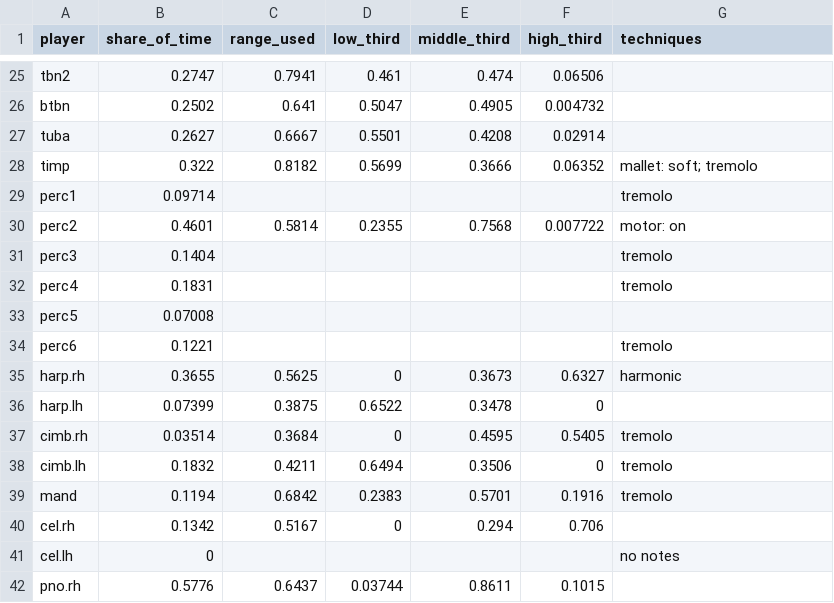
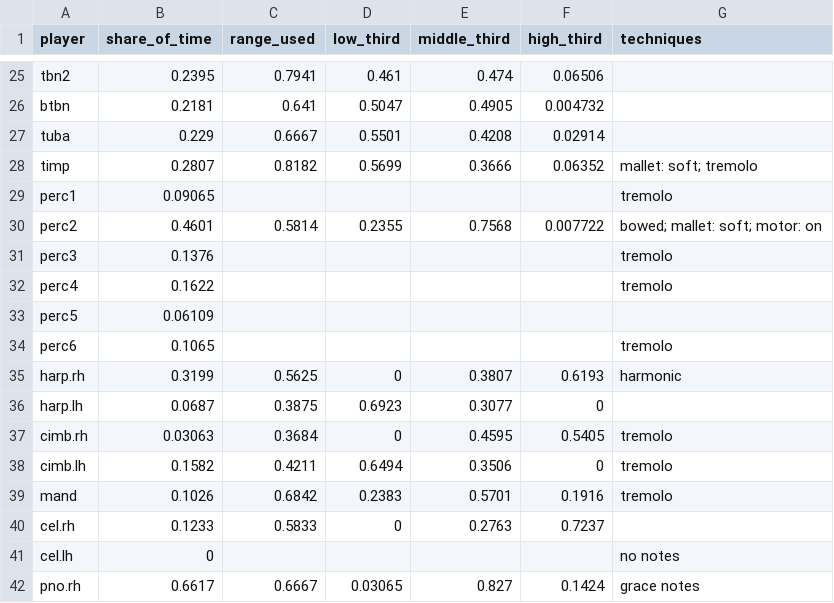
Before and after one commit to collide2954/night-music-for-orchestra, a CSV file: research/measured/work_instruments.csv, drawn as a sheet; only a part is shown, gaps mark what is left out; the diff covers the shown part only; the diff names each change by its address in the sheet, - before the commit and + after, or states it on an @@ line.

Commit message:
Third version: the piano interlude across the turn
The owner of the project asked for an interlude with the piano as its focus,
of 5 to 6 minutes. The owner selected: across the turn, and the piano with a
soft halo (string harmonics, celesta, vibraphone, gongs, solo winds).

The interlude has two halves (the new module work/interlude.py, 70 bars,
4.9 minutes):

- Mark W, the end of part 3, E-flat minor. The piano takes the night music:
  the cluster as a figure, the calls, and a lonely melody in bare octaves.
  The melody has the notes of the warm theme with the dark form of the
  motto: it prepares the warm theme, and hides it. The alto flute follows
  the piano one half bar later (heterophony). Then a distant music box in
  7/8: its eighth note is the eighth note of the triplets before it.
- Mark X, the start of part 4. The piano makes the turn: the bass goes from
  E-flat to D, A-flat (G-sharp) goes up to A, and G-flat (F-sharp) stays.
  Then bells, and waves that go up to long notes. The long notes are the
  notes of the warm theme, each in a different octave. The harmony moves by
  major thirds. The chorale of part 3 comes back with whole tones. The piano
  asks with the first two notes of the warm theme, and the cellos answer.

The cellos do not play in the interlude. The turn is at 54 % of the work.
The work now has 579 bars and 35.8 minutes.

Other changes:
- The sections after the interlude have new rehearsal marks (the old mark X
  is now Y, and so on to HH).
- The audio file gets the marks of the sustain pedal of the piano.
- A new technique mark: "with mallets" (after "with a bow").
- A new composer tool: run() writes a fast line through a scale.

```diff
--- a/research/measured/work_instruments.csv
+++ b/research/measured/work_instruments.csv
-B25 (share_of_time): 0.2747
+B25 (share_of_time): 0.2395
-B26 (share_of_time): 0.2502
+B26 (share_of_time): 0.2181
-B27 (share_of_time): 0.2627
+B27 (share_of_time): 0.229
-B28 (share_of_time): 0.322
+B28 (share_of_time): 0.2807
-B29 (share_of_time): 0.09714
+B29 (share_of_time): 0.09065
-G30 (techniques): motor: on
+G30 (techniques): bowed; mallet: soft; motor: on
-B31 (share_of_time): 0.1404
+B31 (share_of_time): 0.1376
-B32 (share_of_time): 0.1831
+B32 (share_of_time): 0.1622
-B33 (share_of_time): 0.07008
+B33 (share_of_time): 0.06109
-B34 (share_of_time): 0.1221
+B34 (share_of_time): 0.1065
-B35 (share_of_time): 0.3655
+B35 (share_of_time): 0.3199
-E35 (middle_third): 0.3673
+E35 (middle_third): 0.3807
-F35 (high_third): 0.6327
+F35 (high_third): 0.6193
-B36 (share_of_time): 0.07399
+B36 (share_of_time): 0.0687
-D36 (low_third): 0.6522
+D36 (low_third): 0.6923
-E36 (middle_third): 0.3478
+E36 (middle_third): 0.3077
-B37 (share_of_time): 0.03514
+B37 (share_of_time): 0.03063
-B38 (share_of_time): 0.1832
+B38 (share_of_time): 0.1582
-B39 (share_of_time): 0.1194
+B39 (share_of_time): 0.1026
-B40 (share_of_time): 0.1342
+B40 (share_of_time): 0.1233
-C40 (range_used): 0.5167
+C40 (range_used): 0.5833
-E40 (middle_third): 0.294
+E40 (middle_third): 0.2763
-F40 (high_third): 0.706
+F40 (high_third): 0.7237
-B42 (share_of_time): 0.5776
+B42 (share_of_time): 0.6617
-C42 (range_used): 0.6437
+C42 (range_used): 0.6667
-D42 (low_third): 0.03744
+D42 (low_third): 0.03065
-E42 (middle_third): 0.8611
+E42 (middle_third): 0.827
-F42 (high_third): 0.1015
+F42 (high_third): 0.1424
-G42 (techniques): (empty)
+G42 (techniques): grace notes
```
Also changed, not shown: 58 edited cells elsewhere in this file, research/measured/work_harmony.csv, research/measured/work_repetition.csv, 16 other files.
